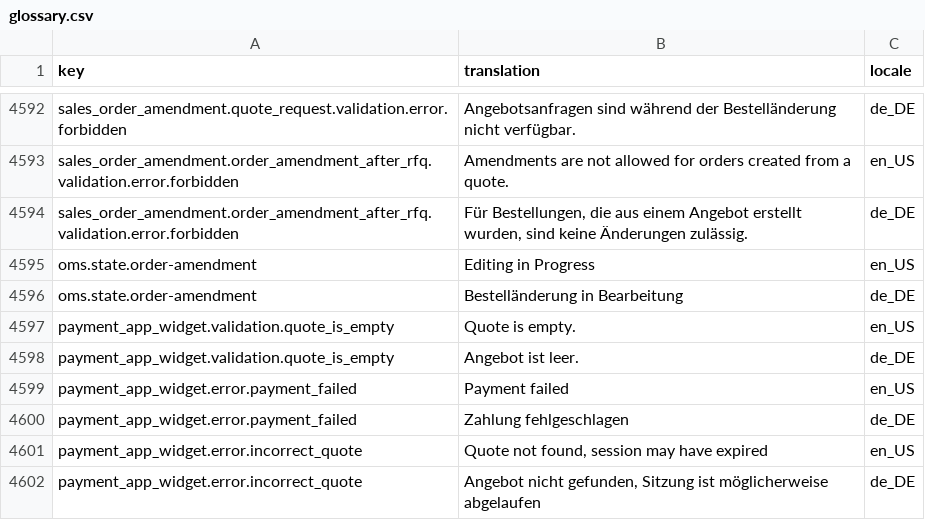
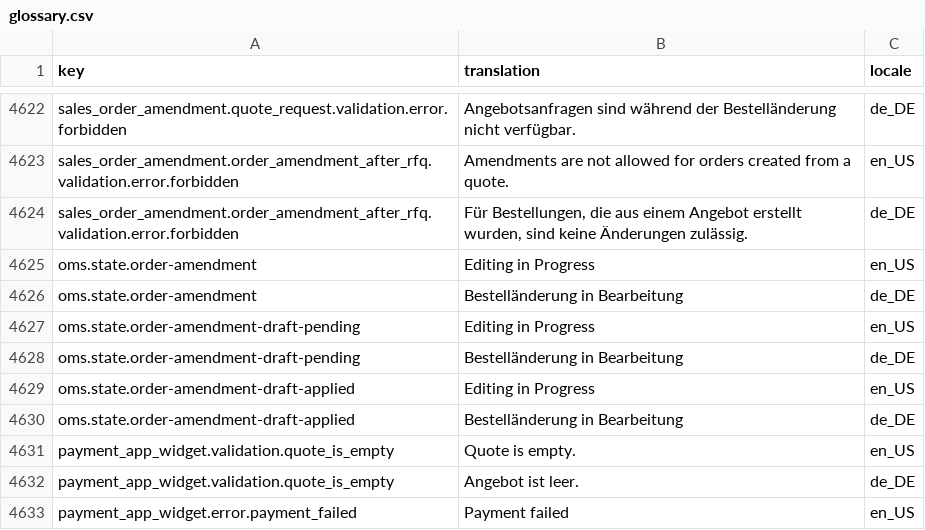
Before and after one commit to spryker-shop/suite, a CSV file: data/import/common/common/glossary.csv, drawn as a sheet; only a part is shown, gaps mark what is left out; the shorter side is filled out with more unchanged rows; the diff covers the shown part only.

Commit message:
CC-35066 Enable order amendment in asynchronous mode. (#9739)
CC-35066 Enable order amendment in asynchronous mode

```diff
--- a/data/import/common/common/glossary.csv
+++ b/data/import/common/common/glossary.csv
@@ -4596,2 +4626,6 @@ oms.state.order-amendment,Editing in Progress,en_US
 oms.state.order-amendment,Bestelländerung in Bearbeitung,de_DE
+oms.state.order-amendment-draft-pending,Editing in Progress,en_US
+oms.state.order-amendment-draft-pending,Bestelländerung in Bearbeitung,de_DE
+oms.state.order-amendment-draft-applied,Editing in Progress,en_US
+oms.state.order-amendment-draft-applied,Bestelländerung in Bearbeitung,de_DE
 payment_app_widget.validation.quote_is_empty, Quote is empty.,en_US
```
Also changed, not shown: 30 added rows elsewhere in this file, data/import/common/AT/cms_block_store.csv, data/import/common/DE/cms_block_store.csv, 17 other files.
